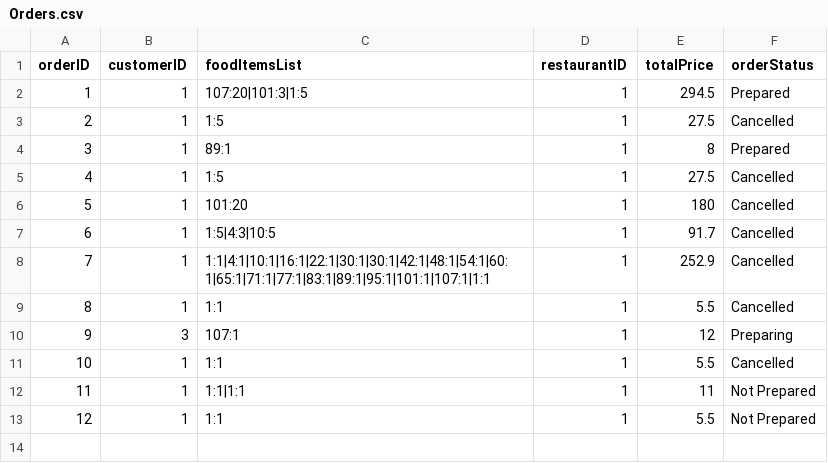
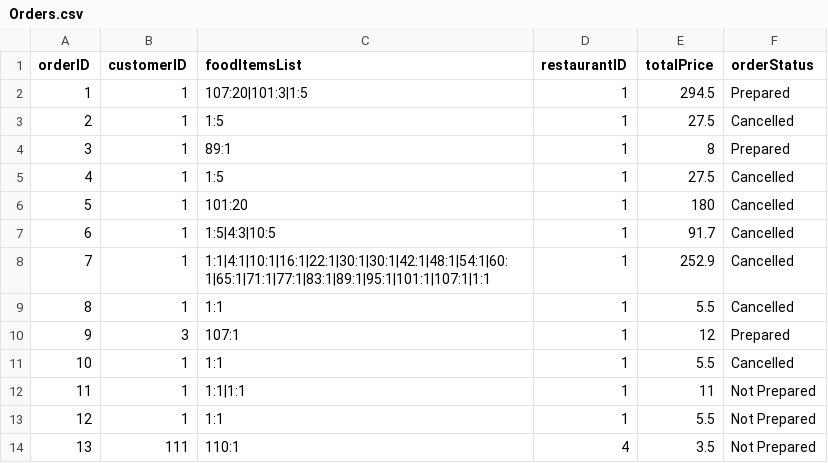
Before and after one commit to qwer1234abc/FoodOrderingSystem, a CSV file: DSA_Assignment_Team2/Orders.csv, drawn as a sheet.

```diff
--- a/DSA_Assignment_Team2/Orders.csv
+++ b/DSA_Assignment_Team2/Orders.csv
@@ -9,3 +9,3 @@ orderID,customerID,foodItemsList,restaurantID,totalPrice,orderStatus
 8,1,1:1,1,5.5,Cancelled
-9,3,107:1,1,12,Preparing
+9,3,107:1,1,12,Prepared
 10,1,1:1,1,5.5,Cancelled
@@ -13 +13,2 @@ orderID,customerID,foodItemsList,restaurantID,totalPrice,orderStatus
 12,1,1:1,1,5.5,Not Prepared
+13,111,110:1,4,3.5,Not Prepared
```
Also changed, not shown: DSA_Assignment_Team2/Customers.csv, DSA_Assignment_Team2/Notifications.csv, 6 other files.
